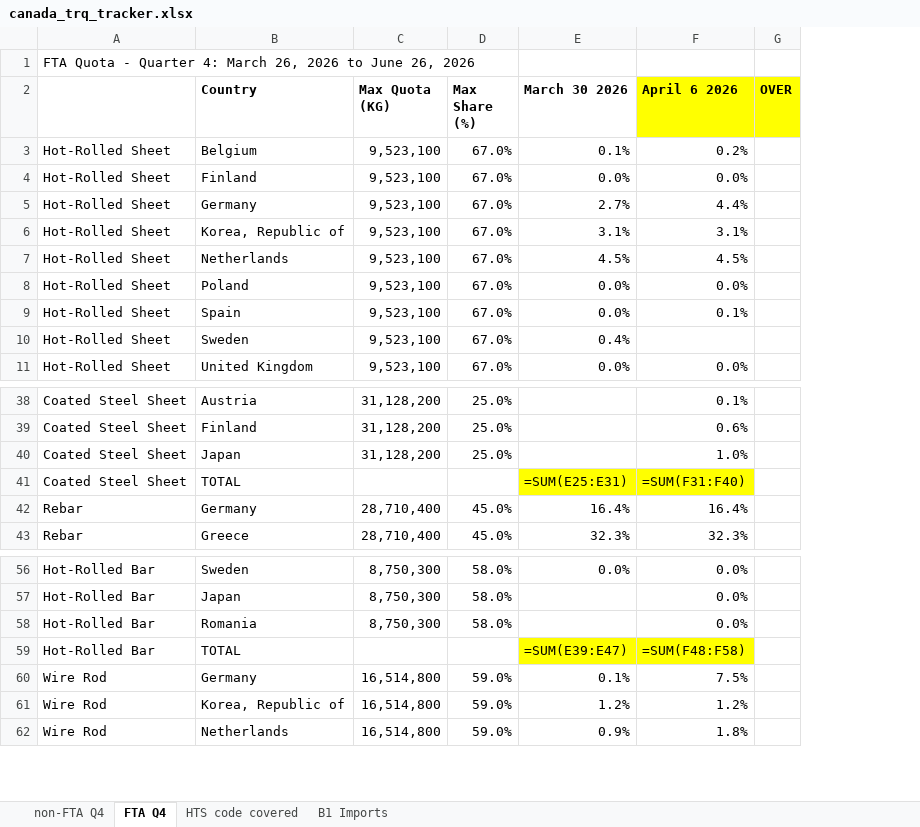
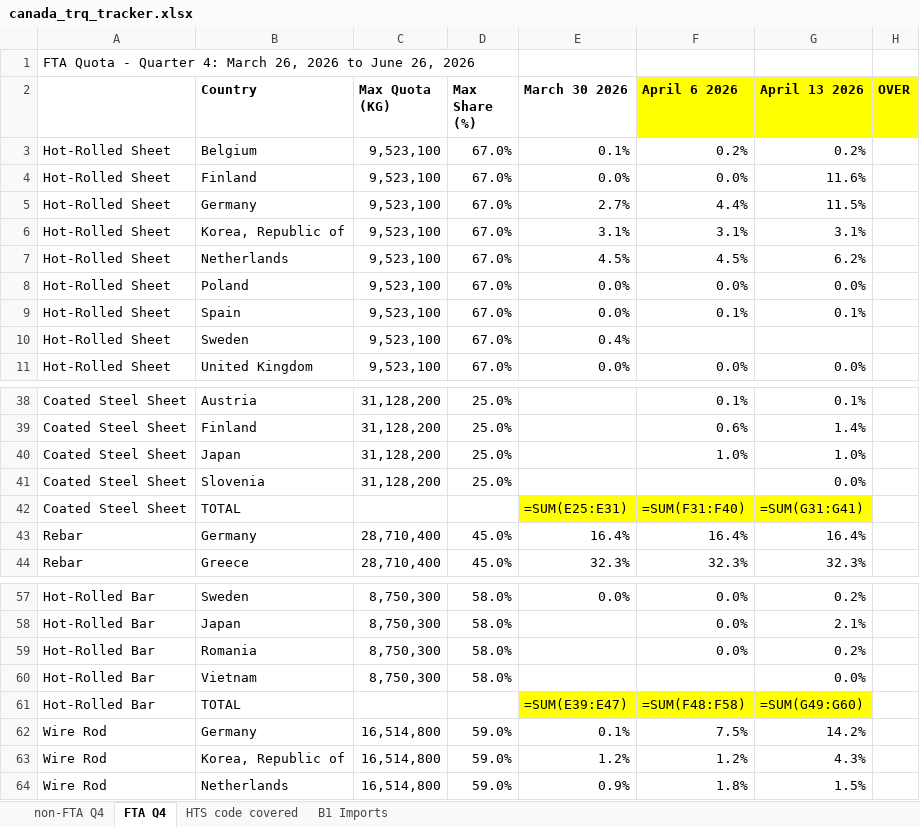
Before and after one commit to salt0401/Canada-Quota, an Excel workbook: data/canada_trq_tracker.xlsx, sheet FTA Q4, drawn as a sheet; only a part is shown, gaps mark what is left out; values as stored, in another font and other column widths than the file's, no borders; formulas without a stored value are shown as written; the diff names each change by its address in the sheet, - before the commit and + after, or states it on an @@ line.

```diff
--- a/data/canada_trq_tracker.xlsx (sheet FTA Q4)
+++ b/data/canada_trq_tracker.xlsx (sheet FTA Q4)
+column G (April 13 2026), rows 3-11: 0.2% | 11.6% | 11.5% | 3.1% | 6.2% | 0.0% | 0.1% |  | 0.0%; rows 38-40: 0.1% | 1.4% | 1.0%; rows 42-44: =SUM(G31:G41) | 16.4% | 32.3%; rows 57-59: 0.2% | 2.1% | 0.2%; rows 61-64: =SUM(G49:G60) | 14.2% | 4.3% | 1.5%
+row 41: Coated Steel Sheet | Slovenia | 31,128,200 | 25.0% |  |  | 0.0%
+row 60: Hot-Rolled Bar | Vietnam | 8,750,300 | 58.0% |  |  | 0.0%
```
Also changed, not shown: sheet B1 Imports, sheet non-FTA Q4.
